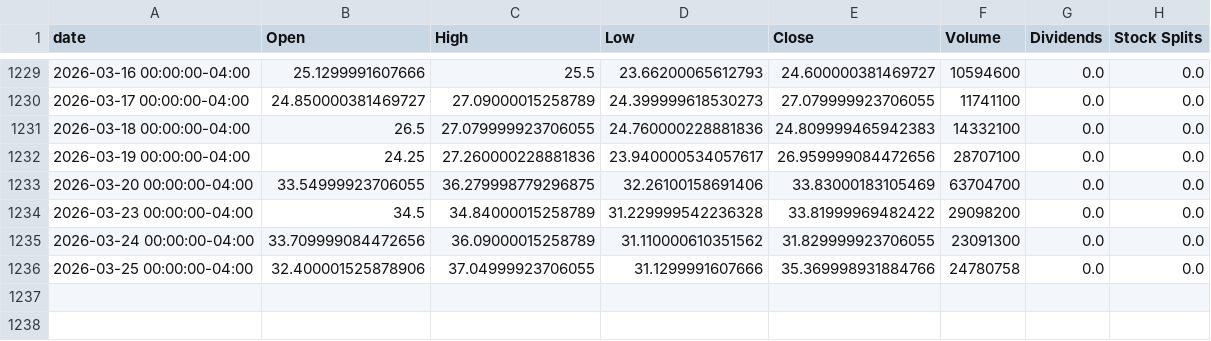
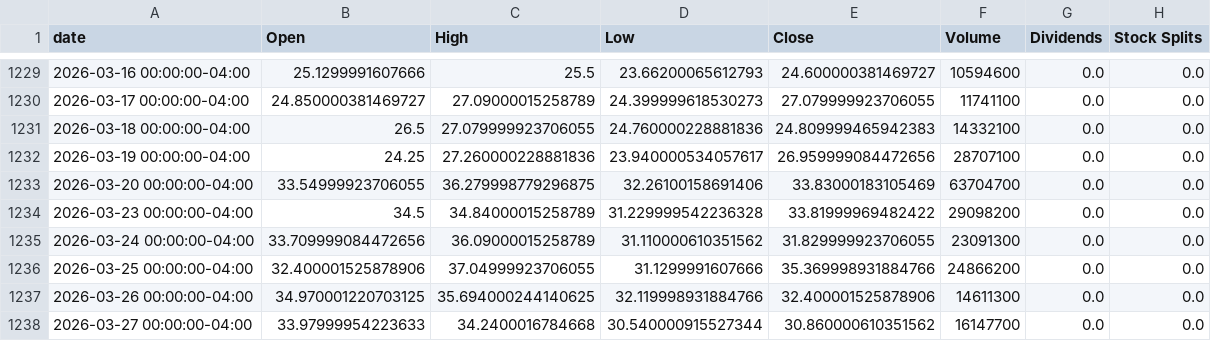
Before and after one commit to raysteezy/raysteezy-learning, a CSV file: data/planet-labs/price_history.csv, drawn as a sheet; only a part is shown, gaps mark what is left out.

```diff
--- a/data/planet-labs/price_history.csv
+++ b/data/planet-labs/price_history.csv
@@ -1235,2 +1235,4 @@ date,Open,High,Low,Close,Volume,Dividends,Stock Splits
 2026-03-24 00:00:00-04:00,33.709999084472656,36.09000015258789,31.110000610351562,31.829999923706055,23091300,0.0,0.0
-2026-03-25 00:00:00-04:00,32.400001525878906,37.04999923706055,31.1299991607666,35.369998931884766,24780758,0.0,0.0
+2026-03-25 00:00:00-04:00,32.400001525878906,37.04999923706055,31.1299991607666,35.369998931884766,24866200,0.0,0.0
+2026-03-26 00:00:00-04:00,34.970001220703125,35.694000244140625,32.119998931884766,32.400001525878906,14611300,0.0,0.0
+2026-03-27 00:00:00-04:00,33.97999954223633,34.2400016784668,30.540000915527344,30.860000610351562,16147700,0.0,0.0
```
Also changed, not shown: data/planet-labs/predictions/prices.csv, data/planet-labs/predictions/v1_predicted_prices.csv, 3 other files.
